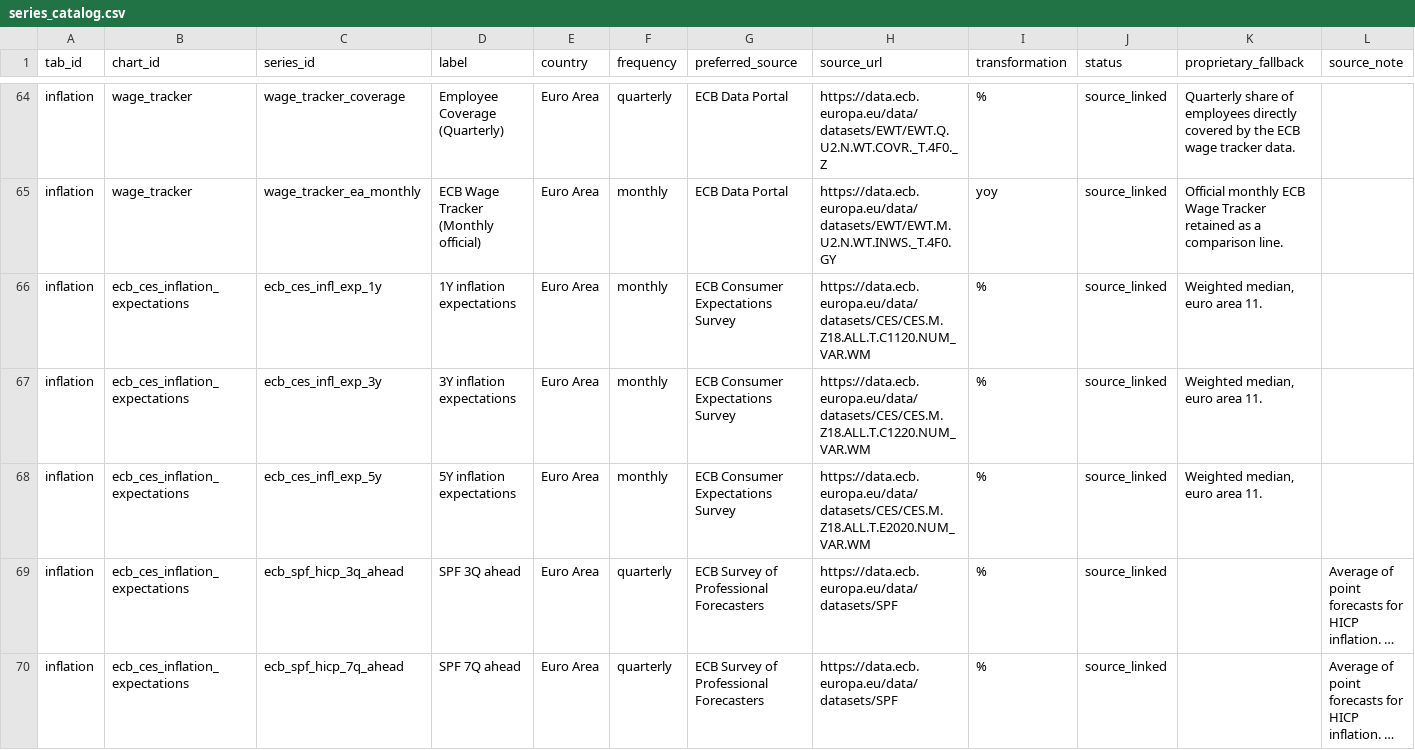
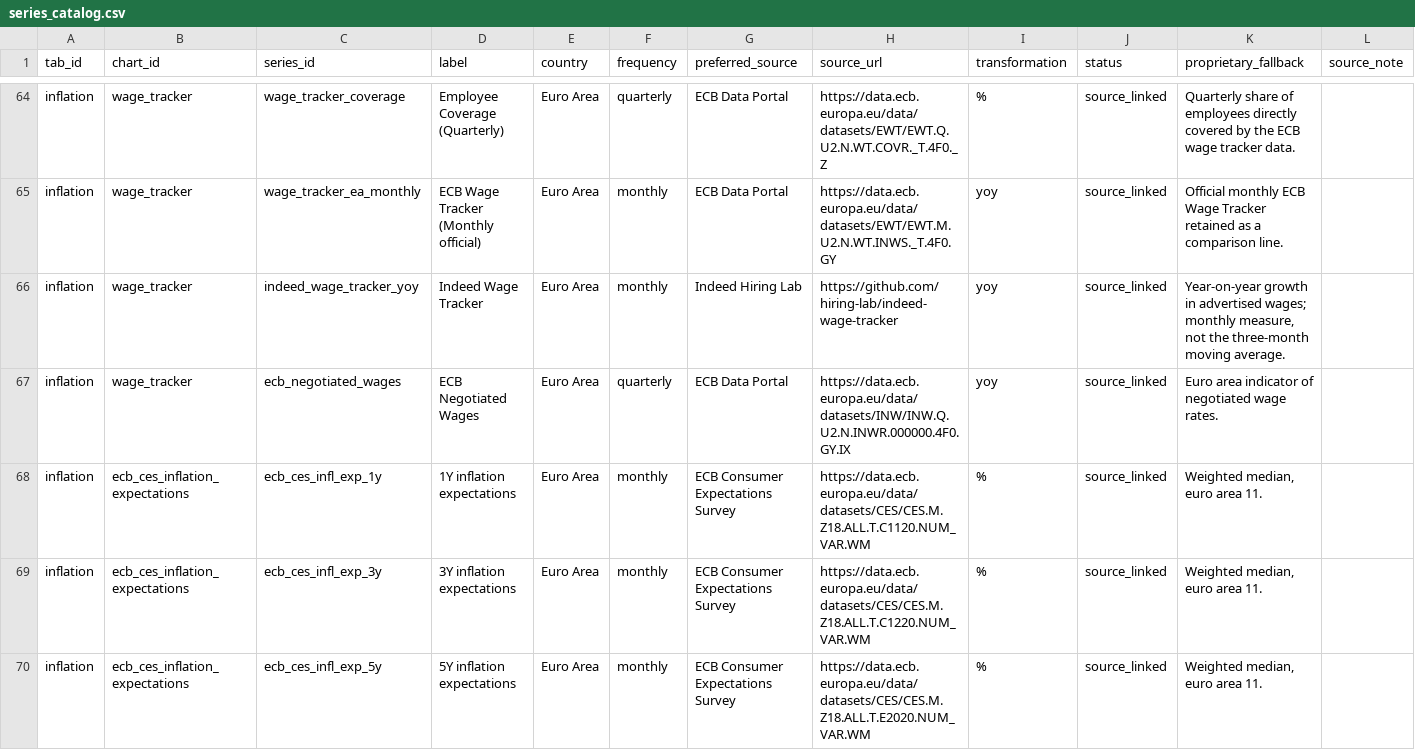
Before and after one commit to aliceodrumond/EuropeMonitor, a CSV file: config/series_catalog.csv, drawn as a sheet; only a part is shown, gaps mark what is left out; the shorter side is filled out with more unchanged rows; long unchanged cells end in …; the diff names each change by its address in the sheet, - before the commit and + after, or states it on an @@ line.

Commit message:
Add Indeed and negotiated wage series

```diff
--- a/config/series_catalog.csv
+++ b/config/series_catalog.csv
+row 66: inflation | wage_tracker | indeed_wage_tracker_yoy | Indeed Wage Tracker | Euro Area | monthly | Indeed Hiring Lab | https://github.com/hiring-lab/indeed-wage-tracker | yoy | source_linked | Year-on-year growth in advertised wages; monthly measure, not the three-month moving average.
+row 67: inflation | wage_tracker | ecb_negotiated_wages | ECB Negotiated Wages | Euro Area | quarterly | ECB Data Portal | https://data.ecb.europa.eu/data/datasets/INW/INW.Q.U2.N.INWR.000000.4F0.GY.IX | yoy | source_linked | Euro area indicator of negotiated wage rates.
```
Also changed, not shown: 5 other files.
